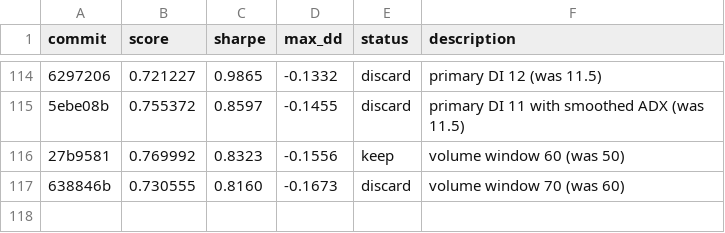
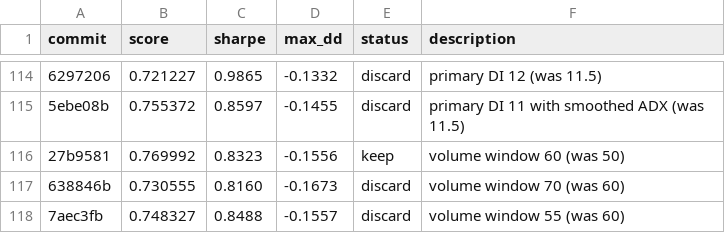
Before and after one commit to auditmos/autoquant, a TSV file: results.tsv, drawn as a sheet; only a part is shown, gaps mark what is left out; the diff names each change by its address in the sheet, - before the commit and + after, or states it on an @@ line.

```diff
--- a/results.tsv
+++ b/results.tsv
+row 118: 7aec3fb | 0.748327 | 0.8488 | -0.1557 | discard | volume window 55 (was 60)
```
Also changed, not shown: 1 other file.
